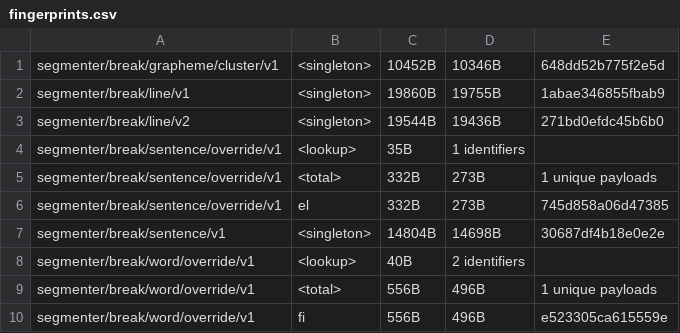
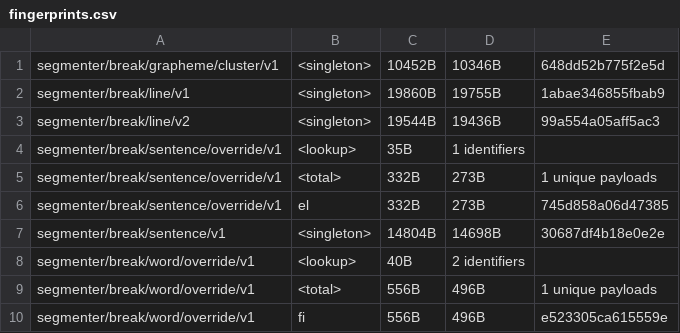
Before and after one commit to unicode-org/icu4x, a CSV file: provider/data/segmenter/fingerprints.csv, drawn as a sheet; only a part is shown.

```diff
--- a/provider/data/segmenter/fingerprints.csv
+++ b/provider/data/segmenter/fingerprints.csv
@@ -2,3 +2,3 @@ segmenter/break/grapheme/cluster/v1, <singleton>, 10452B, 10346B, 648dd52b775f2e
 segmenter/break/line/v1, <singleton>, 19860B, 19755B, 1abae346855fbab9
-segmenter/break/line/v2, <singleton>, 19544B, 19436B, 271bd0efdc45b6b0
+segmenter/break/line/v2, <singleton>, 19544B, 19436B, 99a554a05aff5ac3
 segmenter/break/sentence/override/v1, <lookup>, 35B, 1 identifiers
```
Also changed, not shown: 5 other files.
